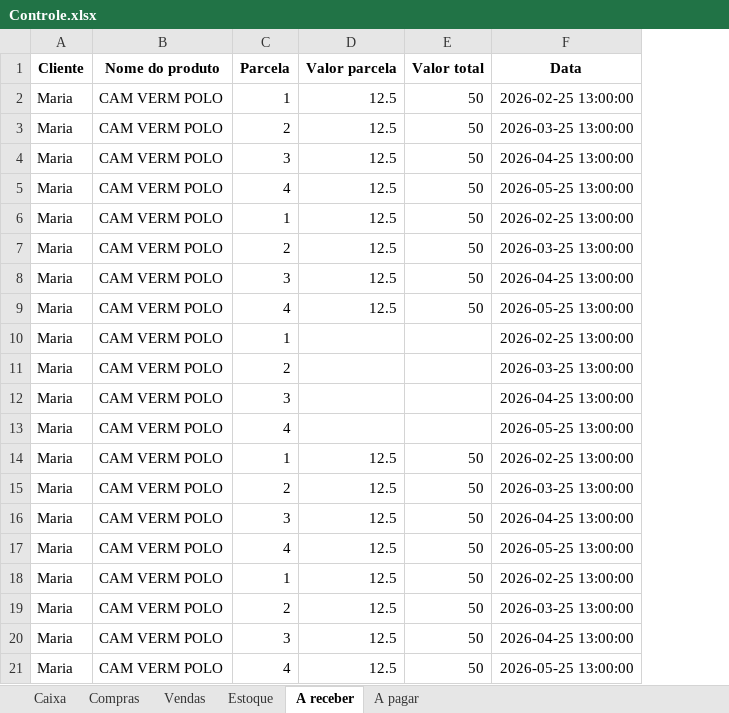
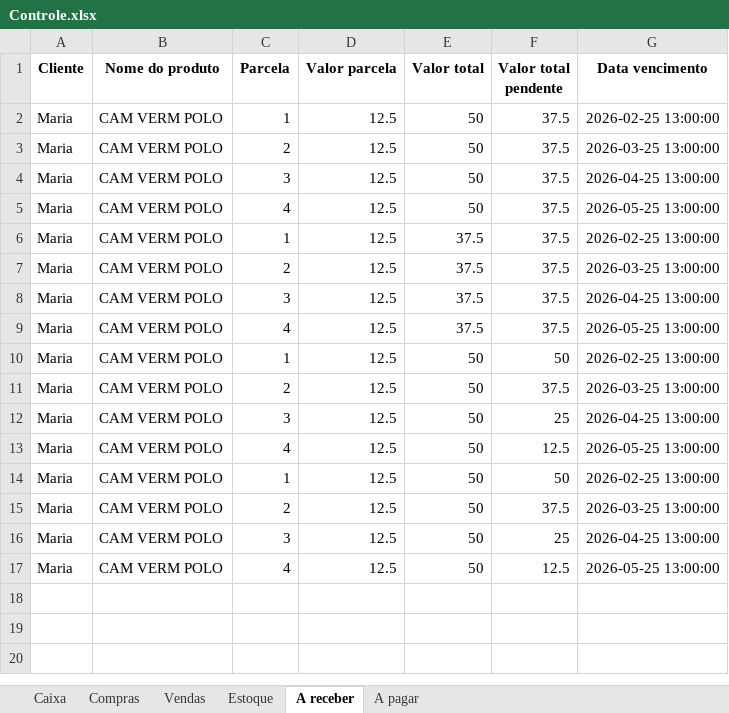
Before and after one commit to ViniciusWill/loja-roupa-py, an Excel workbook: dados/Controle.xlsx, sheet A receber, drawn as a sheet; values as stored, in another font and other column widths than the file's, no borders; removed rows and columns are numbered as before the commit, all else as after; the diff names each change by its address in the sheet, - before the commit and + after, or states it on an @@ line.

```diff
--- a/dados/Controle.xlsx (sheet A receber)
+++ b/dados/Controle.xlsx (sheet A receber)
+column F (Valor total pendente), rows 10-17: 50 | 37.5 | 25 | 12.5 | 50 | 37.5 | 25 | 12.5
-G1: Data
+G1: Data vencimento
@@ row 14 moved to row 2: Maria @@
@@ row 15 moved to row 3: Maria @@
@@ row 16 moved to row 4: Maria @@
@@ row 17 moved to row 5: Maria @@
+row 6: Maria | CAM VERM POLO | 1 | 12.5 | 37.5 | 37.5 | 2026-02-25 13:00:00
+row 7: Maria | CAM VERM POLO | 2 | 12.5 | 37.5 | 37.5 | 2026-03-25 13:00:00
+row 8: Maria | CAM VERM POLO | 3 | 12.5 | 37.5 | 37.5 | 2026-04-25 13:00:00
+row 9: Maria | CAM VERM POLO | 4 | 12.5 | 37.5 | 37.5 | 2026-05-25 13:00:00
-row 10: Maria | CAM VERM POLO | 1 |  |  | 2026-02-25 13:00:00
-row 11: Maria | CAM VERM POLO | 2 |  |  | 2026-03-25 13:00:00
-row 12: Maria | CAM VERM POLO | 3 |  |  | 2026-04-25 13:00:00
-row 13: Maria | CAM VERM POLO | 4 |  |  | 2026-05-25 13:00:00
-row 18: Maria | CAM VERM POLO | 1 | 12.5 | 50 | 2026-02-25 13:00:00
-row 19: Maria | CAM VERM POLO | 2 | 12.5 | 50 | 2026-03-25 13:00:00
-row 20: Maria | CAM VERM POLO | 3 | 12.5 | 50 | 2026-04-25 13:00:00
-row 21: Maria | CAM VERM POLO | 4 | 12.5 | 50 | 2026-05-25 13:00:00
```
Also changed, not shown: sheet Compras, sheet A pagar, sheet Caixa, sheet Estoque, 2 other files.
